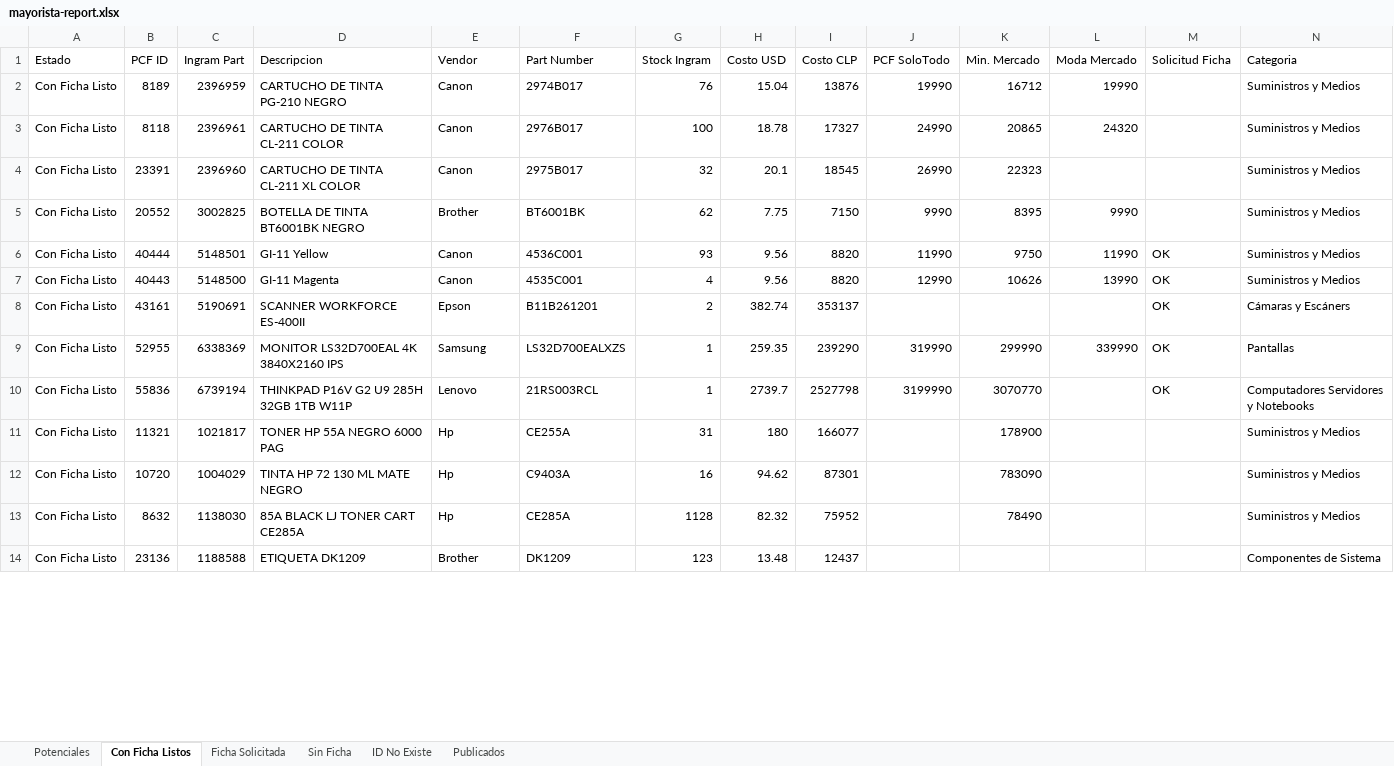
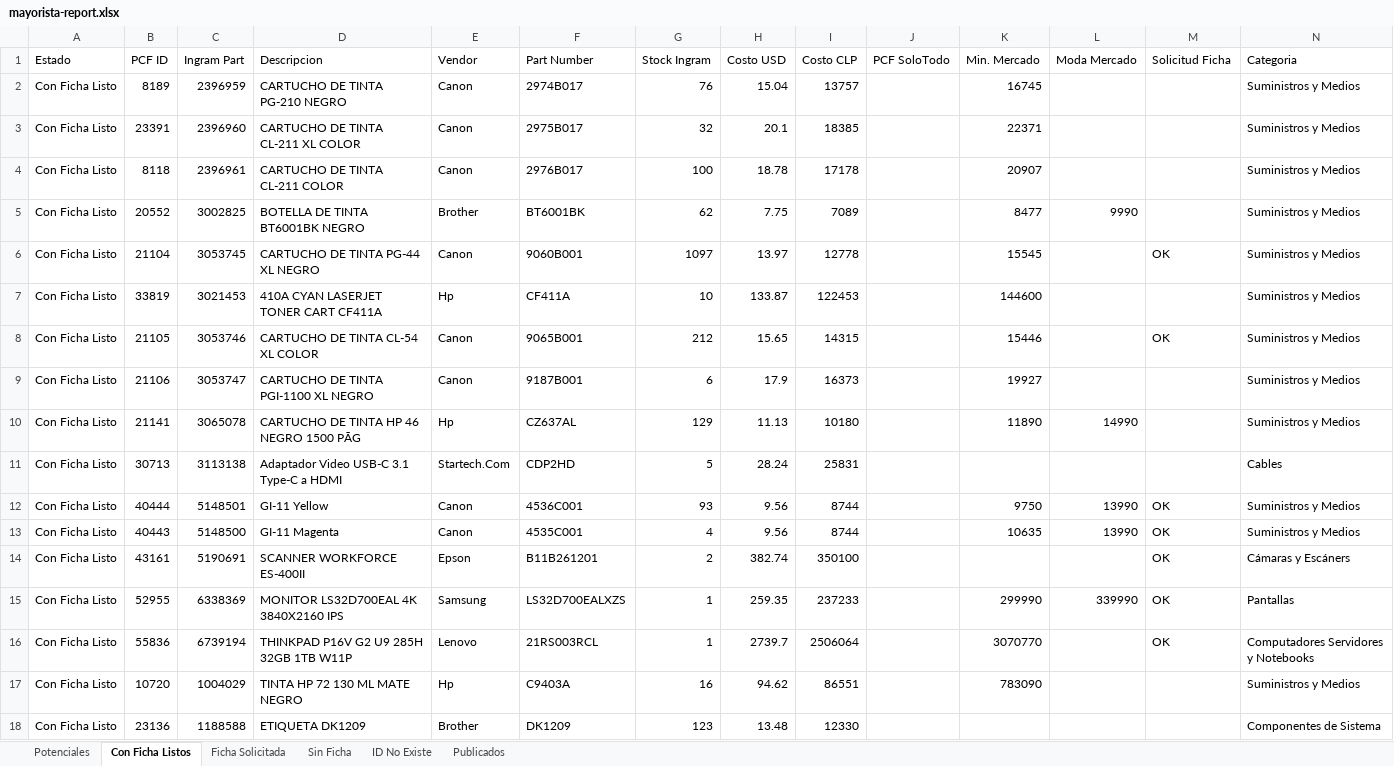
Before and after one commit to aincatoni/pcfactory-monitor-mayoristas, an Excel workbook: mayorista-report.xlsx, sheet Con Ficha Listos, drawn as a sheet; only a part is shown; values as stored, in another font and other column widths than the file's, no borders; removed rows and columns are numbered as before the commit, all else as after; the diff covers the shown part only; the diff names each change by its address in the sheet, - before the commit and + after, or states it on an @@ line.

```diff
--- a/mayorista-report.xlsx (sheet Con Ficha Listos)
+++ b/mayorista-report.xlsx (sheet Con Ficha Listos)
-I2 (Costo CLP): 13876
+I2 (Costo CLP): 13757
-J2 (PCF SoloTodo): 19990
+J2 (PCF SoloTodo): (empty)
-K2 (Min. Mercado): 16712
+K2 (Min. Mercado): 16745
-L2 (Moda Mercado): 19990
+L2 (Moda Mercado): (empty)
-row 3: Con Ficha Listo | 8118 | 2396961 | CARTUCHO DE TINTA CL-211 COLOR | Canon | 2976B017 | 100 | 18.78 | 17327 | 24990 | 20865 | 24320 |  | Suministros y Medios
-I3 (Costo CLP): 18545
+I3 (Costo CLP): 18385
-J3 (PCF SoloTodo): 26990
+J3 (PCF SoloTodo): (empty)
-K3 (Min. Mercado): 22323
+K3 (Min. Mercado): 22371
+row 4: Con Ficha Listo | 8118 | 2396961 | CARTUCHO DE TINTA CL-211 COLOR | Canon | 2976B017 | 100 | 18.78 | 17178 |  | 20907 |  |  | Suministros y Medios
-I5 (Costo CLP): 7150
+I5 (Costo CLP): 7089
-J5 (PCF SoloTodo): 9990
+J5 (PCF SoloTodo): (empty)
-K5 (Min. Mercado): 8395
+K5 (Min. Mercado): 8477
+row 6: Con Ficha Listo | 21104 | 3053745 | CARTUCHO DE TINTA PG-44 XL NEGRO | Canon | 9060B001 | 1097 | 13.97 | 12778 |  | 15545 |  | OK | Suministros y Medios
+row 7: Con Ficha Listo | 33819 | 3021453 | 410A CYAN LASERJET TONER CART CF411A | Hp | CF411A | 10 | 133.87 | 122453 |  | 144600 |  |  | Suministros y Medios
+row 8: Con Ficha Listo | 21105 | 3053746 | CARTUCHO DE TINTA CL-54 XL COLOR | Canon | 9065B001 | 212 | 15.65 | 14315 |  | 15446 |  | OK | Suministros y Medios
+row 9: Con Ficha Listo | 21106 | 3053747 | CARTUCHO DE TINTA PGI-1100 XL NEGRO | Canon | 9187B001 | 6 | 17.9 | 16373 |  | 19927 |  |  | Suministros y Medios
+row 10: Con Ficha Listo | 21141 | 3065078 | CARTUCHO DE TINTA HP 46 NEGRO 1500 PÃG | Hp | CZ637AL | 129 | 11.13 | 10180 |  | 11890 | 14990 |  | Suministros y Medios
+row 11: Con Ficha Listo | 30713 | 3113138 | Adaptador Video USB-C 3.1 Type-C a HDMI | Startech.Com | CDP2HD | 5 | 28.24 | 25831 |  |  |  |  | Cables
-I12:I13 (Costo CLP): 8820
+I12:I13 (Costo CLP): 8744
-J12 (PCF SoloTodo): 11990
+J12 (PCF SoloTodo): (empty)
-L12 (Moda Mercado): 11990
+L12 (Moda Mercado): 13990
-J13 (PCF SoloTodo): 12990
+J13 (PCF SoloTodo): (empty)
-K13 (Min. Mercado): 10626
+K13 (Min. Mercado): 10635
-I14 (Costo CLP): 353137
+I14 (Costo CLP): 350100
-I15 (Costo CLP): 239290
+I15 (Costo CLP): 237233
-J15 (PCF SoloTodo): 319990
+J15 (PCF SoloTodo): (empty)
-I16 (Costo CLP): 2527798
+I16 (Costo CLP): 2506064
-J16 (PCF SoloTodo): 3199990
+J16 (PCF SoloTodo): (empty)
-row 11: Con Ficha Listo | 11321 | 1021817 | TONER HP 55A NEGRO 6000 PAG | Hp | CE255A | 31 | 180 | 166077 |  | 178900 |  |  | Suministros y Medios
-I17 (Costo CLP): 87301
+I17 (Costo CLP): 86551
-row 13: Con Ficha Listo | 8632 | 1138030 | 85A BLACK LJ TONER CART CE285A | Hp | CE285A | 1128 | 82.32 | 75952 |  | 78490 |  |  | Suministros y Medios
-I18 (Costo CLP): 12437
+I18 (Costo CLP): 12330
```
Also changed, not shown: 39 added rows, 75 removed rows and 174 edited cells elsewhere in this sheet, sheet Potenciales, sheet Publicados, sheet ID No Existe, sheet Sin Ficha, sheet Ficha Solicitada, 2 other files.
